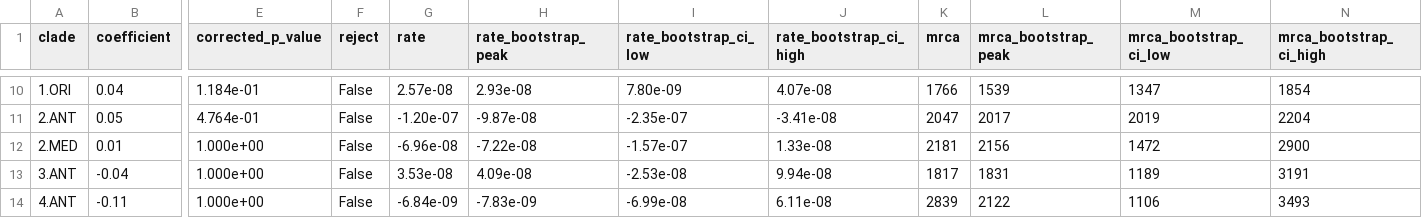
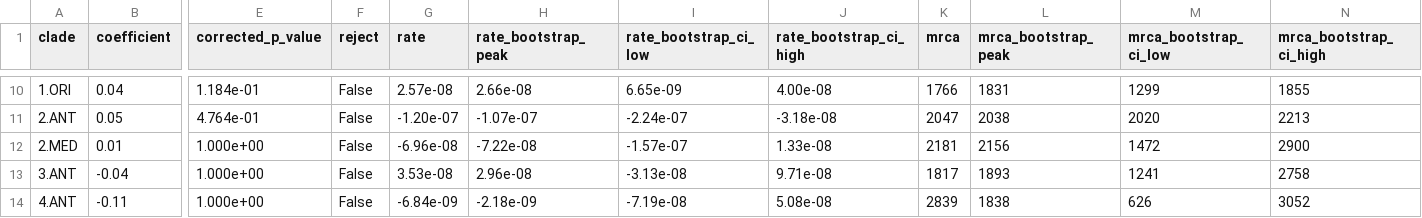
Before and after one commit to ktmeaton/plague-phylogeography-projects, a TSV file: main/iqtree/all/chromosome/full/filter5/filter-taxa/rtt.tsv, drawn as a sheet; only a part is shown, gaps mark what is left out; the diff covers the shown part only; the diff names each change by its address in the sheet, - before the commit and + after, or states it on an @@ line.

```diff
--- a/main/iqtree/all/chromosome/full/filter5/filter-taxa/rtt.tsv
+++ b/main/iqtree/all/chromosome/full/filter5/filter-taxa/rtt.tsv
-H10 (rate_bootstrap_peak): 2.93e-08
+H10 (rate_bootstrap_peak): 2.66e-08
-I10 (rate_bootstrap_ci_low): 7.80e-09
+I10 (rate_bootstrap_ci_low): 6.65e-09
-J10 (rate_bootstrap_ci_high): 4.07e-08
+J10 (rate_bootstrap_ci_high): 4.00e-08
-L10 (mrca_bootstrap_peak): 1539
+L10 (mrca_bootstrap_peak): 1831
-M10 (mrca_bootstrap_ci_low): 1347
+M10 (mrca_bootstrap_ci_low): 1299
-N10 (mrca_bootstrap_ci_high): 1854
+N10 (mrca_bootstrap_ci_high): 1855
-H11 (rate_bootstrap_peak): -9.87e-08
+H11 (rate_bootstrap_peak): -1.07e-07
-I11 (rate_bootstrap_ci_low): -2.35e-07
+I11 (rate_bootstrap_ci_low): -2.24e-07
-J11 (rate_bootstrap_ci_high): -3.41e-08
+J11 (rate_bootstrap_ci_high): -3.18e-08
-L11 (mrca_bootstrap_peak): 2017
+L11 (mrca_bootstrap_peak): 2038
-M11 (mrca_bootstrap_ci_low): 2019
+M11 (mrca_bootstrap_ci_low): 2020
-N11 (mrca_bootstrap_ci_high): 2204
+N11 (mrca_bootstrap_ci_high): 2213
-H13 (rate_bootstrap_peak): 4.09e-08
+H13 (rate_bootstrap_peak): 2.96e-08
-I13 (rate_bootstrap_ci_low): -2.53e-08
+I13 (rate_bootstrap_ci_low): -3.13e-08
-J13 (rate_bootstrap_ci_high): 9.94e-08
+J13 (rate_bootstrap_ci_high): 9.71e-08
-L13 (mrca_bootstrap_peak): 1831
+L13 (mrca_bootstrap_peak): 1893
-M13 (mrca_bootstrap_ci_low): 1189
+M13 (mrca_bootstrap_ci_low): 1241
-N13 (mrca_bootstrap_ci_high): 3191
+N13 (mrca_bootstrap_ci_high): 2758
-H14 (rate_bootstrap_peak): -7.83e-09
+H14 (rate_bootstrap_peak): -2.18e-09
-I14 (rate_bootstrap_ci_low): -6.99e-08
+I14 (rate_bootstrap_ci_low): -7.19e-08
-J14 (rate_bootstrap_ci_high): 6.11e-08
+J14 (rate_bootstrap_ci_high): 5.08e-08
-L14 (mrca_bootstrap_peak): 2122
+L14 (mrca_bootstrap_peak): 1838
-M14 (mrca_bootstrap_ci_low): 1106
+M14 (mrca_bootstrap_ci_low): 626
-N14 (mrca_bootstrap_ci_high): 3493
+N14 (mrca_bootstrap_ci_high): 3052
```
Also changed, not shown: 1 added row, 1 removed row and 27 edited cells elsewhere in this file, main/iqtree/all/chromosome/full/filter5/filter-taxa/mantel.tsv, 39 other files.
